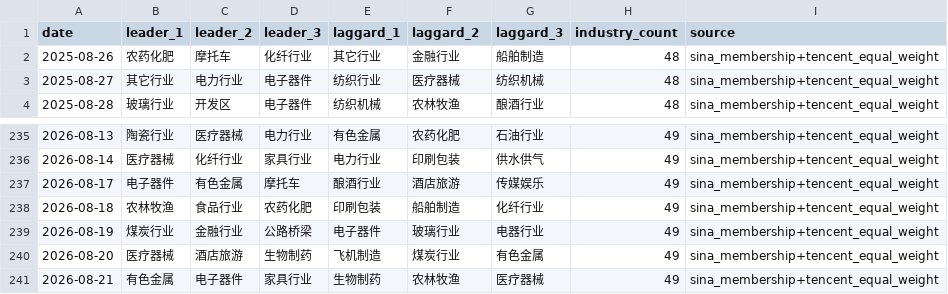
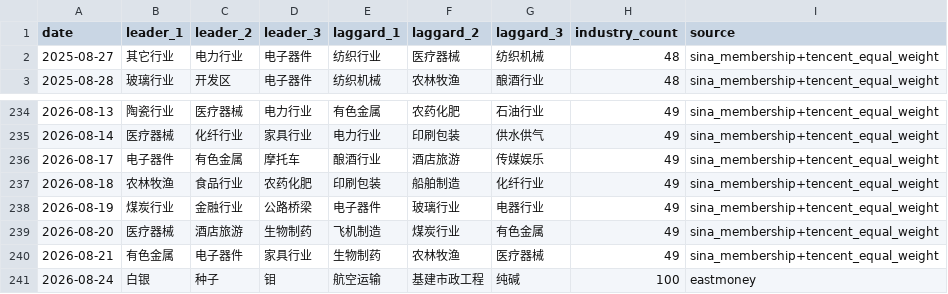
Before and after one commit to magennnb-png/a-share-market-snapshot, a CSV file: data/history/rotation_daily.csv, drawn as a sheet; only a part is shown, gaps mark what is left out.

```diff
--- a/data/history/rotation_daily.csv
+++ b/data/history/rotation_daily.csv
@@ -1,3 +1,2 @@
 date,leader_1,leader_2,leader_3,laggard_1,laggard_2,laggard_3,industry_count,source
-2025-08-26,农药化肥,摩托车,化纤行业,其它行业,金融行业,船舶制造,48,sina_membership+tencent_equal_weight
 2025-08-27,其它行业,电力行业,电子器件,纺织行业,医疗器械,纺织机械,48,sina_membership+tencent_equal_weight
@@ -241 +240,2 @@
 2026-08-21,有色金属,电子器件,家具行业,生物制药,农林牧渔,医疗器械,49,sina_membership+tencent_equal_weight
+2026-08-24,白银,种子,钼,航空运输,基建市政工程,纯碱,100,eastmoney
```
Also changed, not shown: data/history/indices_daily.csv, data/history/market_breadth_daily.csv, 13 other files.
